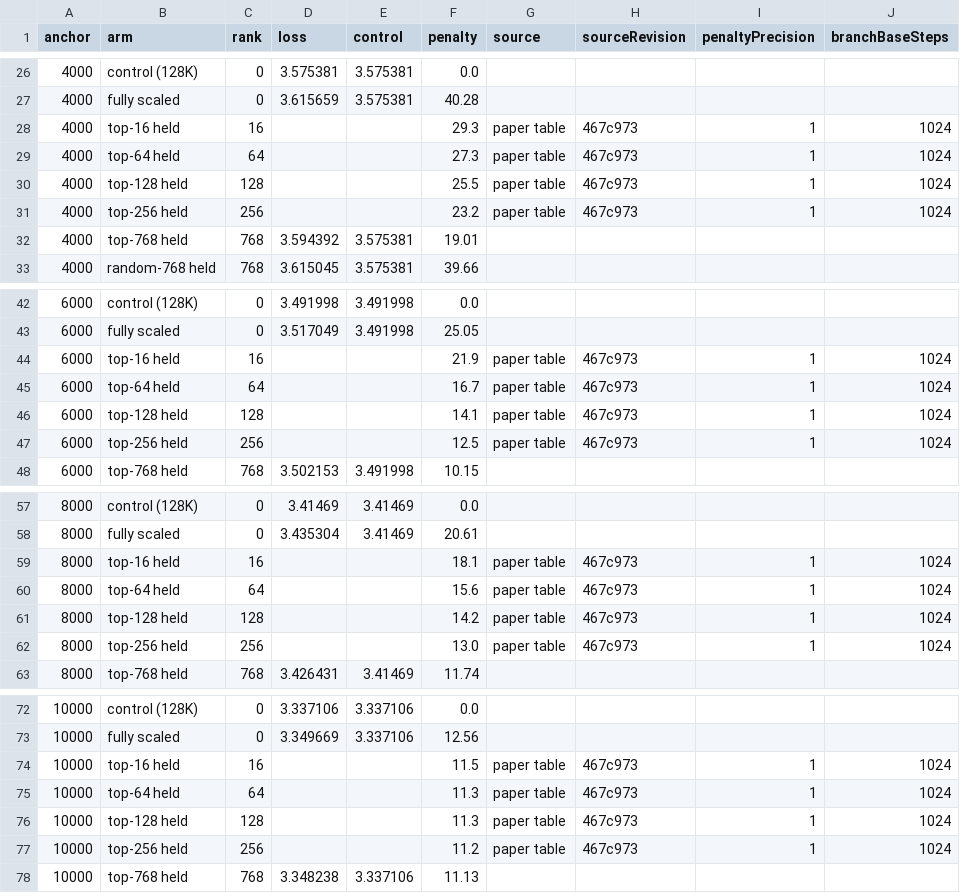
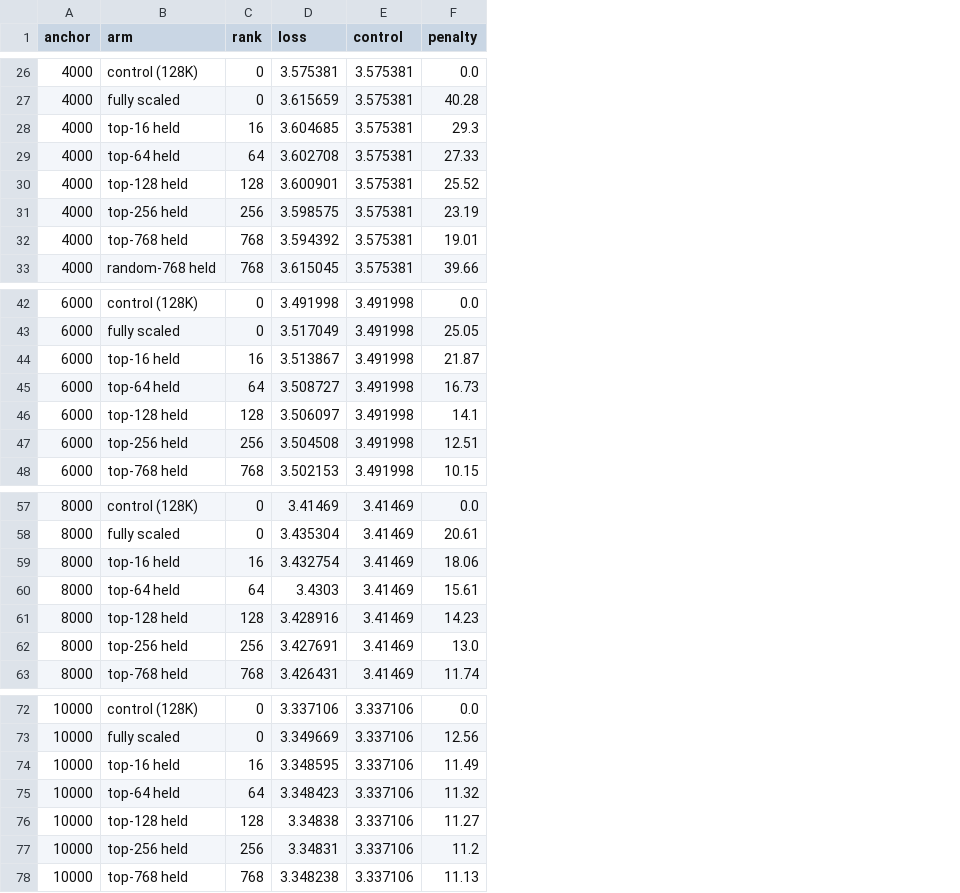
Before and after one commit to dangxingyu/batch-size-blog, a CSV file: batch-size/data/branch-endpoints.csv, drawn as a sheet; only a part is shown, gaps mark what is left out; the diff covers the shown part only; the diff names each change by its address in the sheet, - before the commit and + after, or states it on an @@ line.

```diff
--- a/batch-size/data/branch-endpoints.csv
+++ b/batch-size/data/branch-endpoints.csv
-column G (source), rows 28-31: all paper table; rows 44-47: all paper table; rows 59-62: all paper table; rows 74-77: all paper table
-column H (sourceRevision), rows 28-31: all 467c973; rows 44-47: all 467c973; rows 59-62: all 467c973; rows 74-77: all 467c973
-column I (penaltyPrecision), rows 28-31: all 1; rows 44-47: all 1; rows 59-62: all 1; rows 74-77: all 1
-column J (branchBaseSteps), rows 28-31: all 1024; rows 44-47: all 1024; rows 59-62: all 1024; rows 74-77: all 1024
-D28 (loss): (empty)
+D28 (loss): 3.604685
-E28:E31 (control): (empty)
+E28:E31 (control): 3.575381
-D29 (loss): (empty)
+D29 (loss): 3.602708
-F29 (penalty): 27.3
+F29 (penalty): 27.33
-D30 (loss): (empty)
+D30 (loss): 3.600901
-F30 (penalty): 25.5
+F30 (penalty): 25.52
-D31 (loss): (empty)
+D31 (loss): 3.598575
-F31 (penalty): 23.2
+F31 (penalty): 23.19
-D44 (loss): (empty)
+D44 (loss): 3.513867
-E44:E47 (control): (empty)
+E44:E47 (control): 3.491998
-F44 (penalty): 21.9
+F44 (penalty): 21.87
-D45 (loss): (empty)
+D45 (loss): 3.508727
-F45 (penalty): 16.7
+F45 (penalty): 16.73
-D46 (loss): (empty)
+D46 (loss): 3.506097
-D47 (loss): (empty)
+D47 (loss): 3.504508
-F47 (penalty): 12.5
+F47 (penalty): 12.51
-D59 (loss): (empty)
+D59 (loss): 3.432754
-E59:E62 (control): (empty)
+E59:E62 (control): 3.41469
-F59 (penalty): 18.1
+F59 (penalty): 18.06
-D60 (loss): (empty)
+D60 (loss): 3.4303
-F60 (penalty): 15.6
+F60 (penalty): 15.61
-D61 (loss): (empty)
+D61 (loss): 3.428916
-F61 (penalty): 14.2
+F61 (penalty): 14.23
-D62 (loss): (empty)
+D62 (loss): 3.427691
-D74 (loss): (empty)
+D74 (loss): 3.348595
-E74:E77 (control): (empty)
+E74:E77 (control): 3.337106
-F74 (penalty): 11.5
+F74 (penalty): 11.49
-D75 (loss): (empty)
+D75 (loss): 3.348423
-F75 (penalty): 11.3
+F75 (penalty): 11.32
-D76 (loss): (empty)
+D76 (loss): 3.34838
-F76 (penalty): 11.3
+F76 (penalty): 11.27
-D77 (loss): (empty)
+D77 (loss): 3.34831
```
Also changed, not shown: 24 edited cells elsewhere in this file, batch-size/data/penalty-removed.csv, 10 other files.
